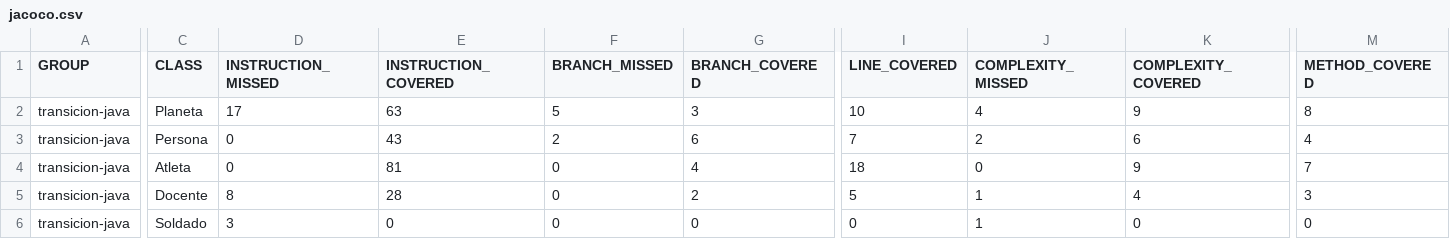
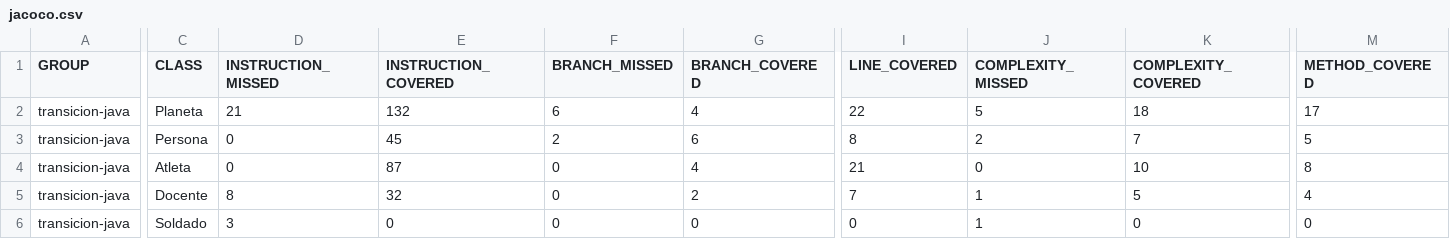
Before and after one commit to GabrielMartC/transicion-java-sem-3, a CSV file: target/site/jacoco/jacoco.csv, drawn as a sheet; only a part is shown, gaps mark what is left out; the diff names each change by its address in the sheet, - before the commit and + after, or states it on an @@ line.

```diff
--- a/target/site/jacoco/jacoco.csv
+++ b/target/site/jacoco/jacoco.csv
-D2 (INSTRUCTION_MISSED): 17
+D2 (INSTRUCTION_MISSED): 21
-E2 (INSTRUCTION_COVERED): 63
+E2 (INSTRUCTION_COVERED): 132
-F2 (BRANCH_MISSED): 5
+F2 (BRANCH_MISSED): 6
-G2 (BRANCH_COVERED): 3
+G2 (BRANCH_COVERED): 4
-I2 (LINE_COVERED): 10
+I2 (LINE_COVERED): 22
-J2 (COMPLEXITY_MISSED): 4
+J2 (COMPLEXITY_MISSED): 5
-K2 (COMPLEXITY_COVERED): 9
+K2 (COMPLEXITY_COVERED): 18
-M2 (METHOD_COVERED): 8
+M2 (METHOD_COVERED): 17
-E3 (INSTRUCTION_COVERED): 43
+E3 (INSTRUCTION_COVERED): 45
-I3 (LINE_COVERED): 7
+I3 (LINE_COVERED): 8
-K3 (COMPLEXITY_COVERED): 6
+K3 (COMPLEXITY_COVERED): 7
-M3 (METHOD_COVERED): 4
+M3 (METHOD_COVERED): 5
-E4 (INSTRUCTION_COVERED): 81
+E4 (INSTRUCTION_COVERED): 87
-I4 (LINE_COVERED): 18
+I4 (LINE_COVERED): 21
-K4 (COMPLEXITY_COVERED): 9
+K4 (COMPLEXITY_COVERED): 10
-M4 (METHOD_COVERED): 7
+M4 (METHOD_COVERED): 8
-E5 (INSTRUCTION_COVERED): 28
+E5 (INSTRUCTION_COVERED): 32
-I5 (LINE_COVERED): 5
+I5 (LINE_COVERED): 7
-K5 (COMPLEXITY_COVERED): 4
+K5 (COMPLEXITY_COVERED): 5
-M5 (METHOD_COVERED): 3
+M5 (METHOD_COVERED): 4
```
Also changed, not shown: 31 other files.
